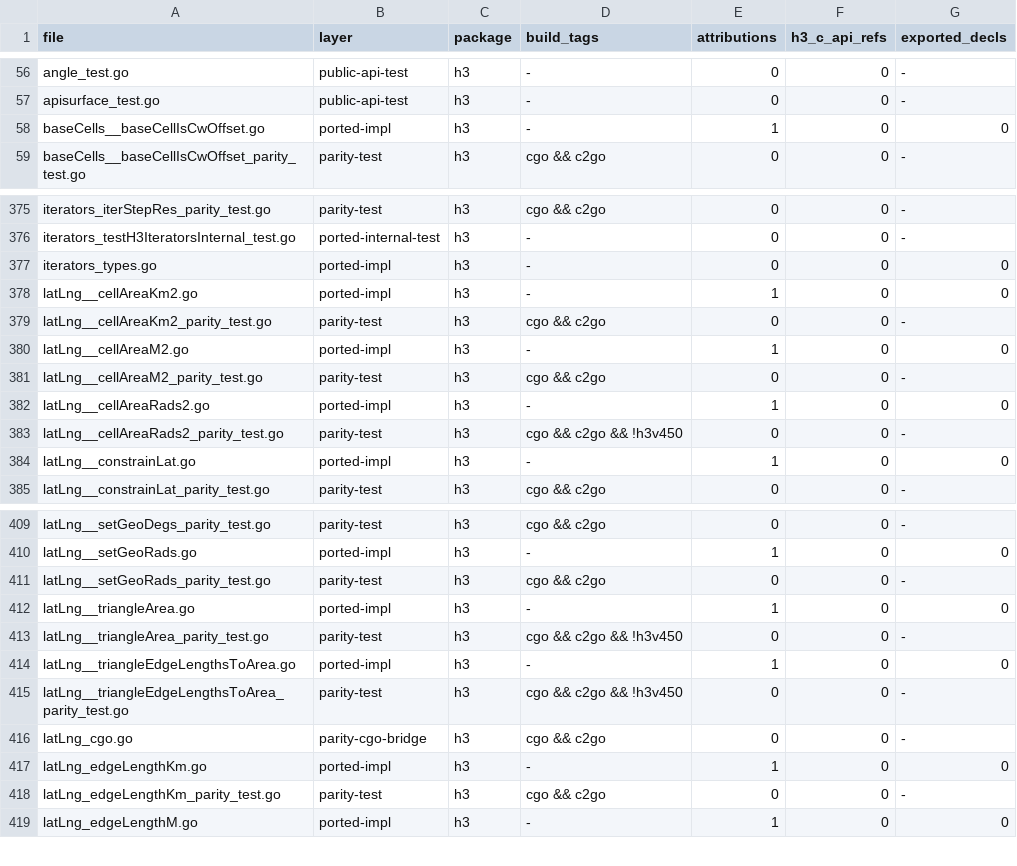
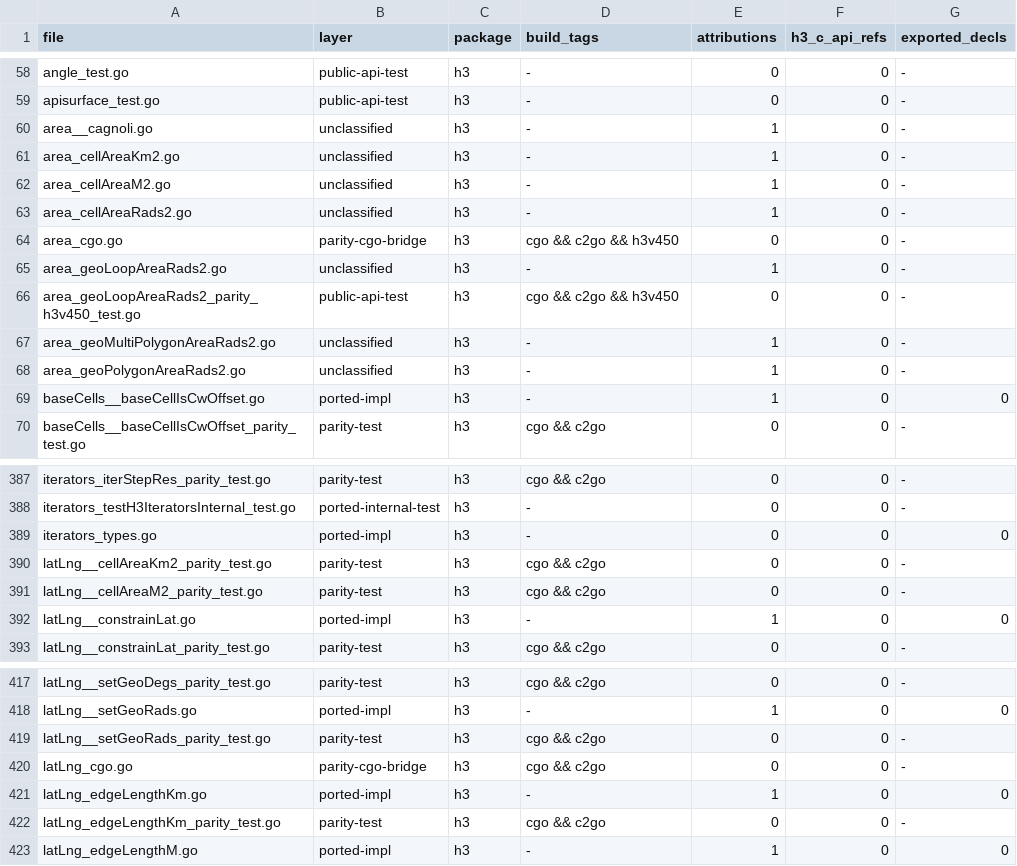
Before and after one commit to dimchansky/h3-go, a CSV file: docs/file-layer-inventory.csv, drawn as a sheet; only a part is shown, gaps mark what is left out; the diff covers the shown part only.

```diff
--- a/docs/file-layer-inventory.csv
+++ b/docs/file-layer-inventory.csv
@@ -57,2 +59,11 @@ angle_test.go,public-api-test,h3,"-",0,0,-
 apisurface_test.go,public-api-test,h3,"-",0,0,-
+area__cagnoli.go,unclassified,h3,"-",1,0,-
+area_cellAreaKm2.go,unclassified,h3,"-",1,0,-
+area_cellAreaM2.go,unclassified,h3,"-",1,0,-
+area_cellAreaRads2.go,unclassified,h3,"-",1,0,-
+area_cgo.go,parity-cgo-bridge,h3,"cgo && c2go && h3v450",0,0,-
+area_geoLoopAreaRads2.go,unclassified,h3,"-",1,0,-
+area_geoLoopAreaRads2_parity_h3v450_test.go,public-api-test,h3,"cgo && c2go && h3v450",0,0,-
+area_geoMultiPolygonAreaRads2.go,unclassified,h3,"-",1,0,-
+area_geoPolygonAreaRads2.go,unclassified,h3,"-",1,0,-
 baseCells__baseCellIsCwOffset.go,ported-impl,h3,"-",1,0,0
@@ -377,8 +389,4 @@ iterators_testH3IteratorsInternal_test.go,ported-internal-test,h3,"-",0,0,-
 iterators_types.go,ported-impl,h3,"-",0,0,0
-latLng__cellAreaKm2.go,ported-impl,h3,"-",1,0,0
 latLng__cellAreaKm2_parity_test.go,parity-test,h3,"cgo && c2go",0,0,-
-latLng__cellAreaM2.go,ported-impl,h3,"-",1,0,0
 latLng__cellAreaM2_parity_test.go,parity-test,h3,"cgo && c2go",0,0,-
-latLng__cellAreaRads2.go,ported-impl,h3,"-",1,0,0
-latLng__cellAreaRads2_parity_test.go,parity-test,h3,"cgo && c2go && !h3v450",0,0,-
 latLng__constrainLat.go,ported-impl,h3,"-",1,0,0
@@ -411,6 +419,2 @@ latLng__setGeoRads.go,ported-impl,h3,"-",1,0,0
 latLng__setGeoRads_parity_test.go,parity-test,h3,"cgo && c2go",0,0,-
-latLng__triangleArea.go,ported-impl,h3,"-",1,0,0
-latLng__triangleArea_parity_test.go,parity-test,h3,"cgo && c2go && !h3v450",0,0,-
-latLng__triangleEdgeLengthsToArea.go,ported-impl,h3,"-",1,0,0
-latLng__triangleEdgeLengthsToArea_parity_test.go,parity-test,h3,"cgo && c2go && !h3v450",0,0,-
 latLng_cgo.go,parity-cgo-bridge,h3,"cgo && c2go",0,0,-
```
Also changed, not shown: 4 added rows and 1 removed row elsewhere in this file, docs/upstream-test-inventory.csv, 24 other files.
